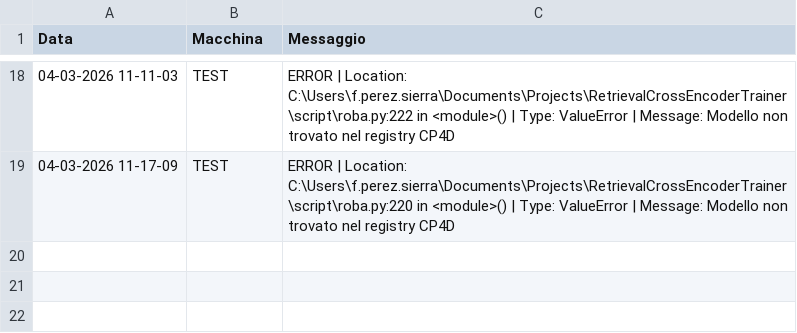
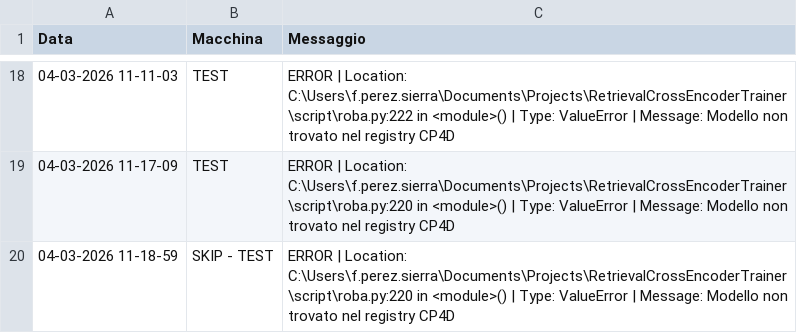
Before and after one commit to SkipAlarm/SkipAutomationAlarm, a CSV file: service_error_records.csv, drawn as a sheet; only a part is shown, gaps mark what is left out.

Commit message:
Server error logged from SKIP - TEST

```diff
--- a/service_error_records.csv
+++ b/service_error_records.csv
@@ -19 +19,2 @@ Data, Macchina, Messaggio
 04-03-2026 11-17-09,TEST,ERROR | Location: C:\Users\f.perez.sierra\Documents\Projects\RetrievalCrossEncoderTrainer\script\roba.py:220 in <module>() | Type: ValueError | Message: Modello non trovato nel registry CP4D
+04-03-2026 11-18-59,SKIP - TEST,ERROR | Location: C:\Users\f.perez.sierra\Documents\Projects\RetrievalCrossEncoderTrainer\script\roba.py:220 in <module>() | Type: ValueError | Message: Modello non trovato nel registry CP4D
```
